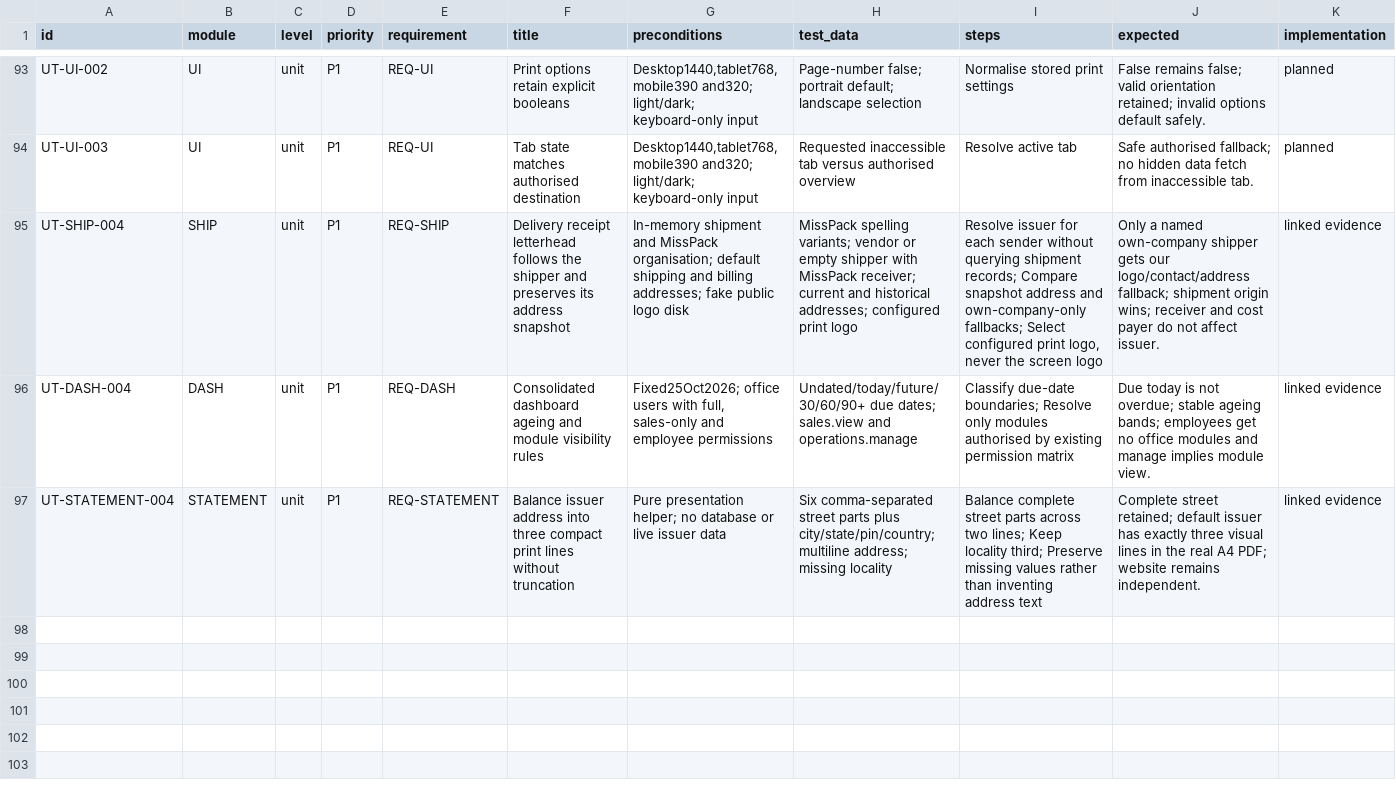
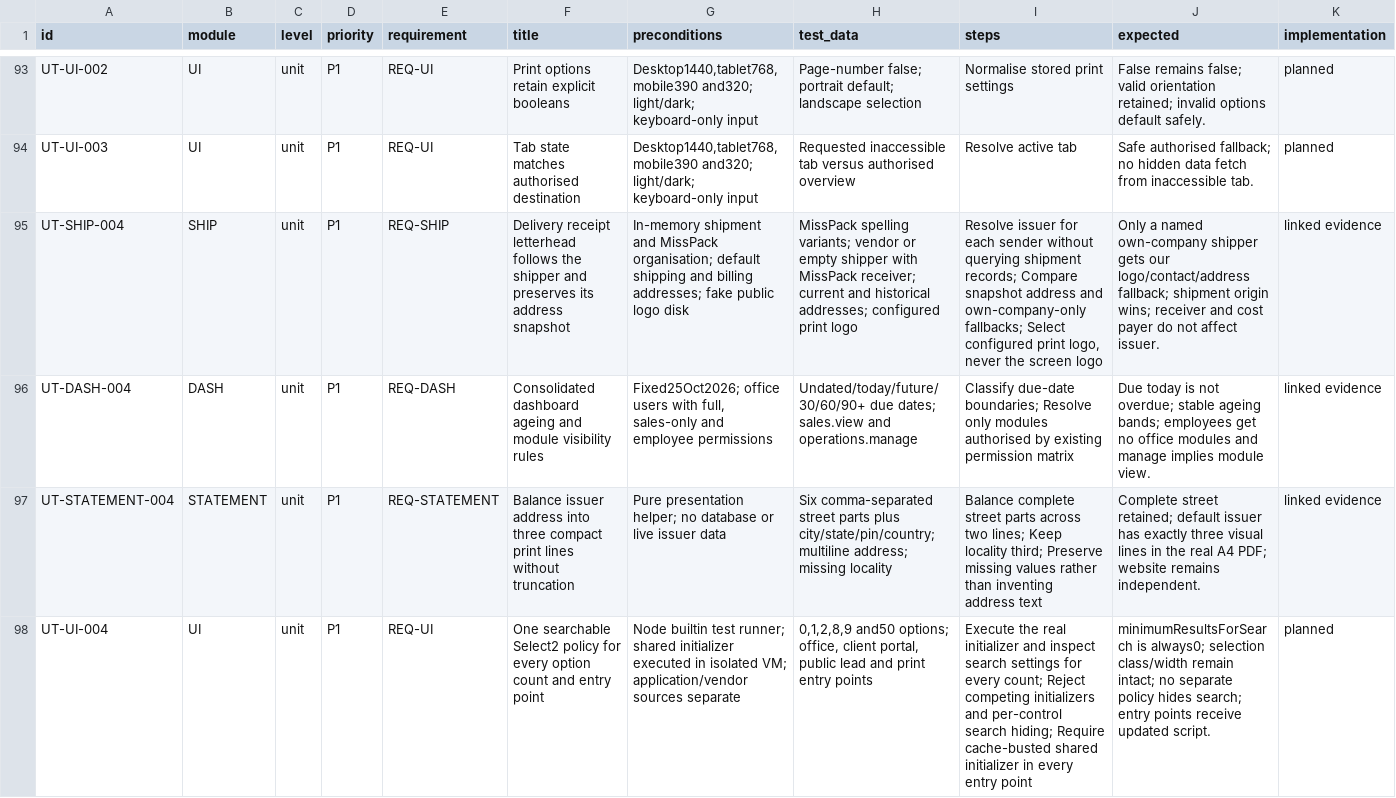
Before and after one commit to hardiskbohra/misspack-erp, a CSV file: docs/testing/unit-test-cases.csv, drawn as a sheet; only a part is shown, gaps mark what is left out; rows hold the shown columns only; the diff names each change by its address in the sheet, - before the commit and + after, or states it on an @@ line.

```diff
--- a/docs/testing/unit-test-cases.csv
+++ b/docs/testing/unit-test-cases.csv
+row 98: UT-UI-004 | UI | unit | P1 | REQ-UI | One searchable Select2 policy for every option count and entry point | Node builtin test runner; shared initializer executed in isolated VM; application/vendor sources separate | 0,1,2,8,9 and50 options; office, client portal, public lead and print entry points | Execute the real initializer and inspect search settings for every count; Reject competing initializers and per-control search hiding; Require cache-busted shared initializer in every entry point | minimumResultsForSearch is always0; selection class/width remain intact; no separate policy hides search; entry points receive updated script. | planned
```
Also changed, not shown: docs/testing/integration-test-cases.csv, 26 other files.
